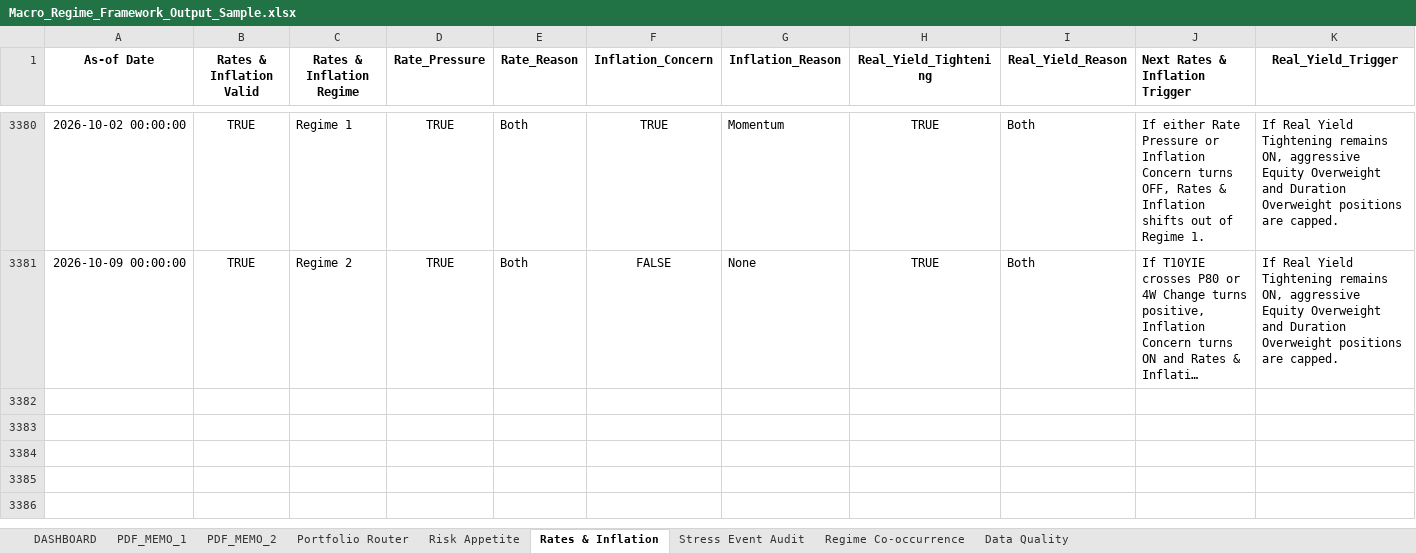
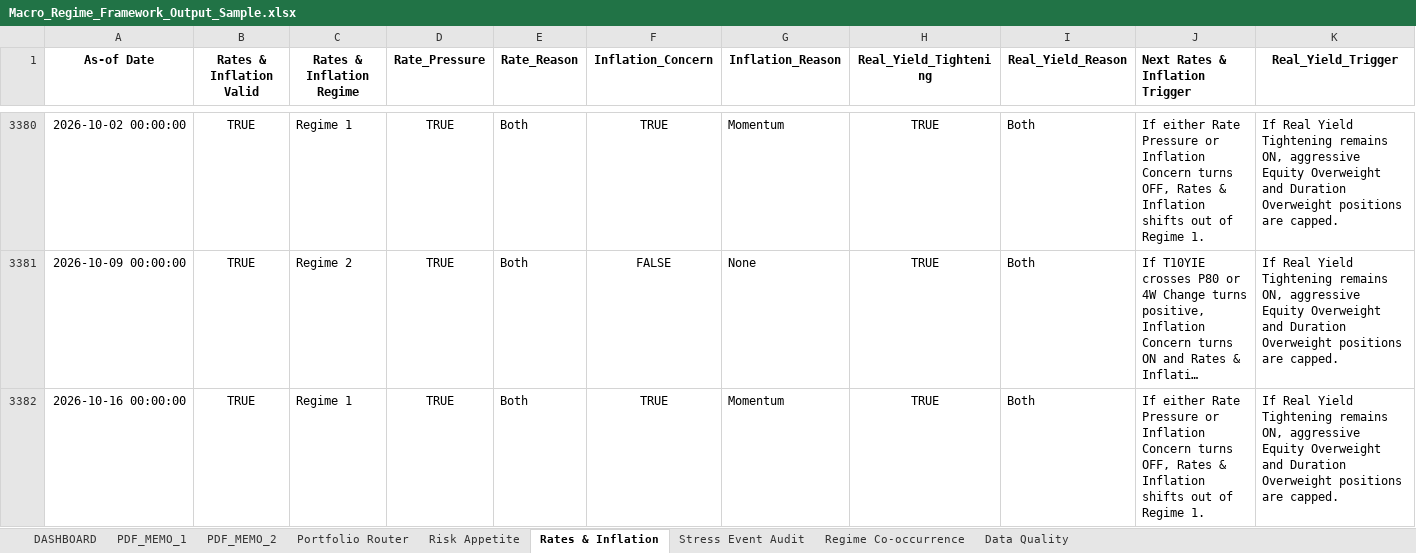
Before and after one commit to LeoJunghyunIm/macro-regime-portfolio-framework, an Excel workbook: sample_output/Macro_Regime_Framework_Output_Sample.xlsx, sheet Rates & Inflation, drawn as a sheet; only a part is shown, gaps mark what is left out; long unchanged cells end in …; values as stored, in another font and other column widths than the file's, no borders; the diff names each change by its address in the sheet, - before the commit and + after, or states it on an @@ line.

```diff
--- a/sample_output/Macro_Regime_Framework_Output_Sample.xlsx (sheet Rates & Inflation)
+++ b/sample_output/Macro_Regime_Framework_Output_Sample.xlsx (sheet Rates & Inflation)
+row 3382: 2026-10-16 00:00:00 | TRUE | Regime 1 | TRUE | Both | TRUE | Momentum | TRUE | Both | If either Rate Pressure or Inflation Concern turns OFF, Rates & Inflation shifts out of Regime 1. | If Real Yield Tightening remains ON, aggressive Equity Overweight and Duration Overweight positions are capped.
```
Also changed, not shown: sheet Risk Appetite, sheet Portfolio Router, sheet PDF_MEMO_1, sheet Regime Co-occurrence, sheet DASHBOARD, sheet Data Quality, 1 more sheet, hidden cells, charts or pictures, 4 other files.
